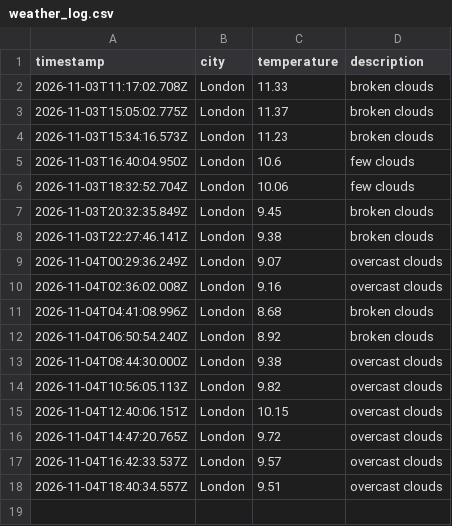
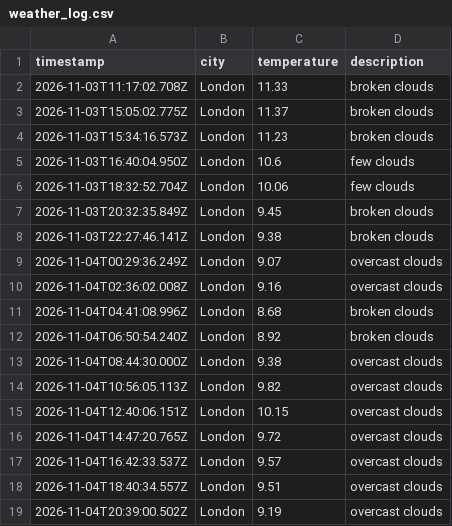
Before and after one commit to friedmandj7/Weather_Data_Ops, a CSV file: data/weather_log.csv, drawn as a sheet; the diff names each change by its address in the sheet, - before the commit and + after, or states it on an @@ line.

```diff
--- a/data/weather_log.csv
+++ b/data/weather_log.csv
+row 19: 2026-11-04T20:39:00.502Z | London | 9.19 | overcast clouds
```
Also changed, not shown: 1 other file.
